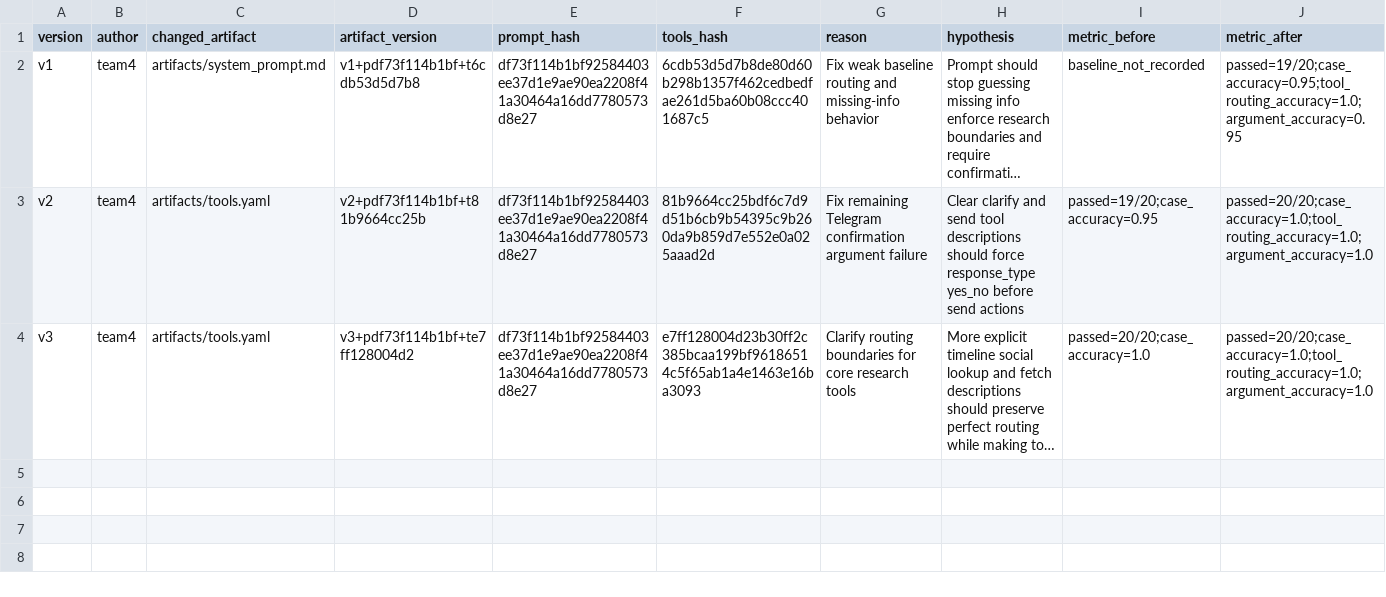
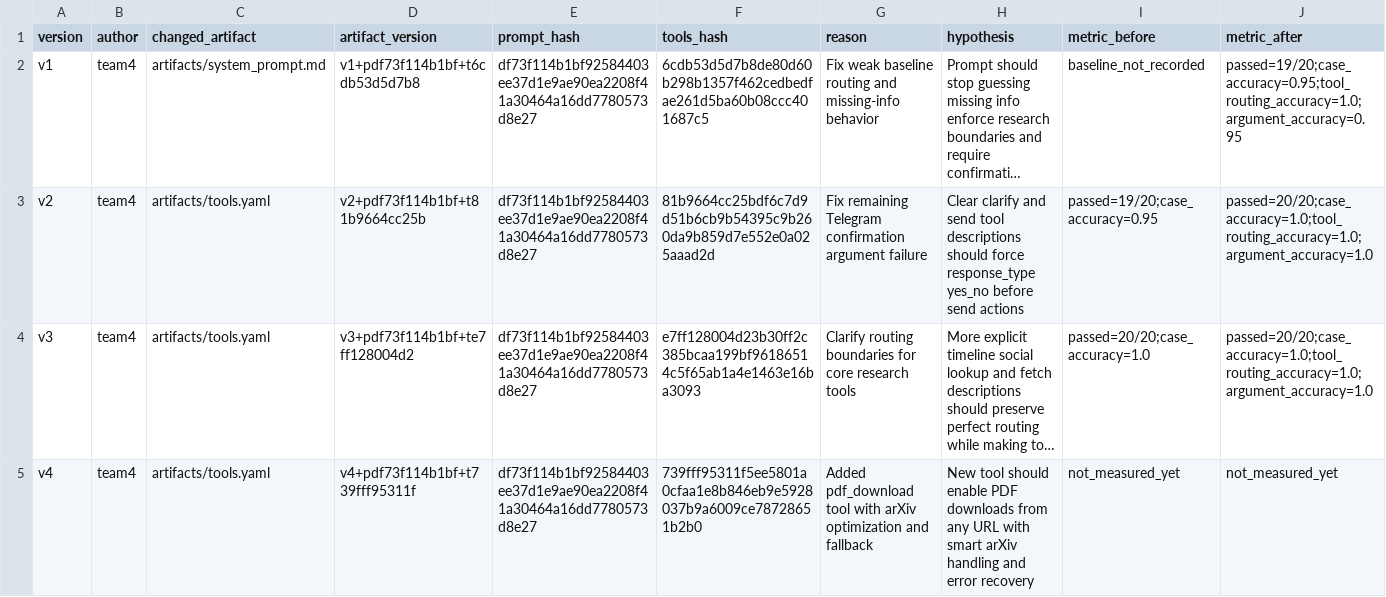
Before and after one commit to VinUni-AI20k/Day04-C401-Prompt-Engineering-Tool-Calling-Labs-student, a CSV file: starter_v0/artifacts/version_log.csv, drawn as a sheet; only a part is shown; long unchanged cells end in …; rows hold the shown columns only; the diff names each change by its address in the sheet, - before the commit and + after, or states it on an @@ line.

Commit message:
feat(tools): Add pdf_download tool with arXiv optimization and fallback
- Add pdf_download tool to tools.yaml with arXiv detection and custom filename/folder support
- Implement download_pdf function with smart arXiv handling, rate limiting, and fallback mechanisms
- Register pdf_download in tools/__init__.py TOOL_FUNCTIONS mapping
- Create TOOL.md documentation describing inputs, outputs, and side effects
- Update version_log.csv with v4 entry tracking tool addition and expected improvements
- Enable PDF downloads from any URL with automatic arXiv ID extraction and error recovery

```diff
--- a/starter_v0/artifacts/version_log.csv
+++ b/starter_v0/artifacts/version_log.csv
+row 5: v4 | team4 | artifacts/tools.yaml | v4+pdf73f114b1bf+t739fff95311f | df73f114b1bf92584403ee37d1e9ae90ea2208f41a30464a16dd7780573d8e27 | 739fff95311f5ee5801a0cfaa1e8b846eb9e5928037b9a6009ce78728651b2b0 | Added pdf_download tool with arXiv optimization and fallback | New tool should enable PDF downloads from any URL with smart arXiv handling and error recovery | not_measured_yet | not_measured_yet
```
Also changed, not shown: 4 other files.
